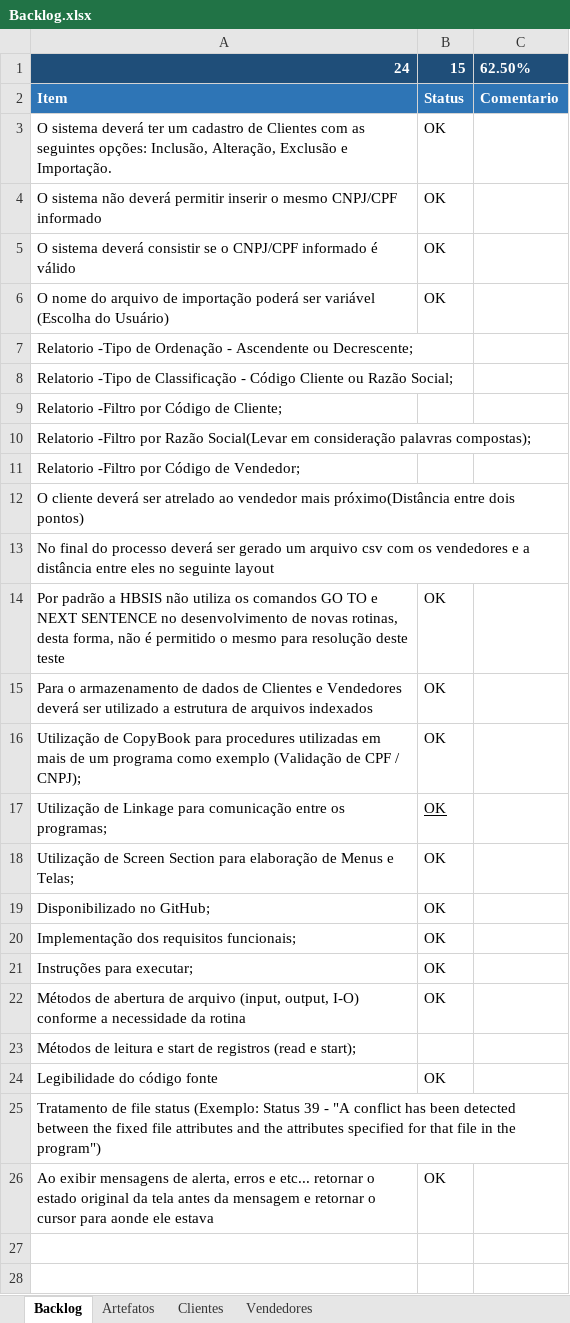
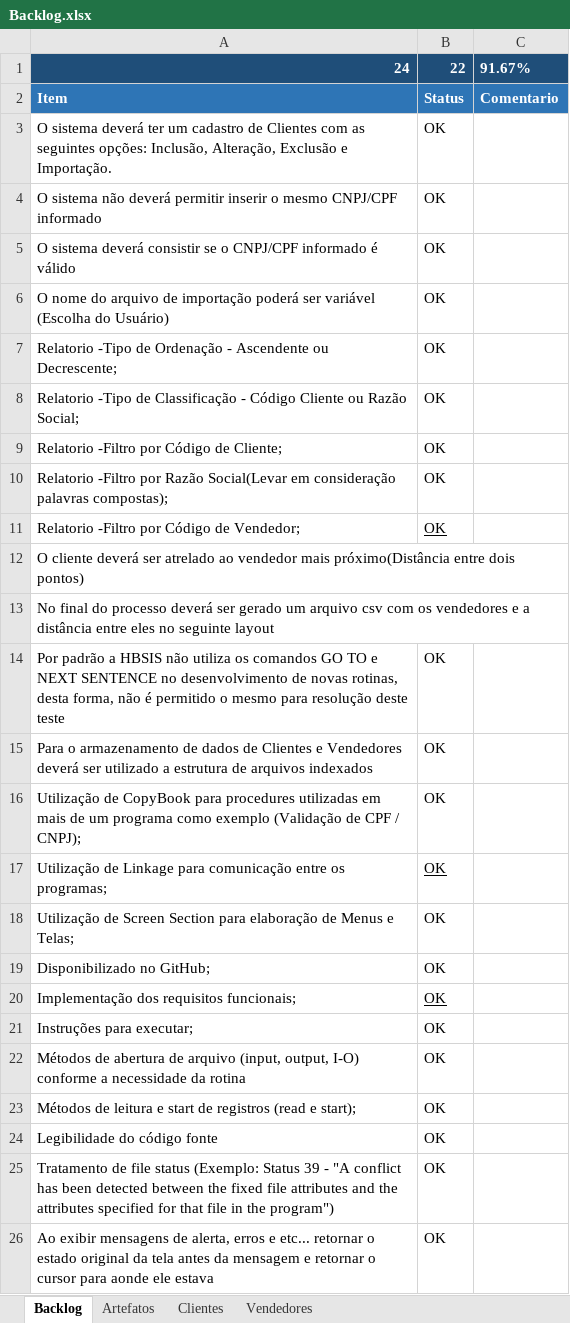
Before and after one commit to leorss/Carteira-Clientes, an Excel workbook: documentos/Backlog.xlsx, sheet Backlog, drawn as a sheet; values as stored, in another font and other column widths than the file's, no borders; the diff names each change by its address in the sheet, - before the commit and + after, or states it on an @@ line.

```diff
--- a/documentos/Backlog.xlsx (sheet Backlog)
+++ b/documentos/Backlog.xlsx (sheet Backlog)
-B1: 15
+B1: 22
-C1: 62.50%
+C1: 91.67%
-B7:B11: (empty)
+B7:B11: OK
-B20 underline: off
+B20 underline: on
-B23: (empty)
+B23: OK
-B25: (empty)
+B25: OK
```
Also changed, not shown: 7 other files.
